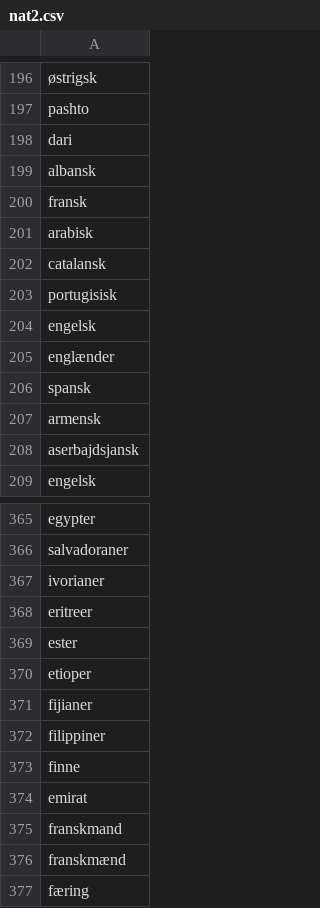
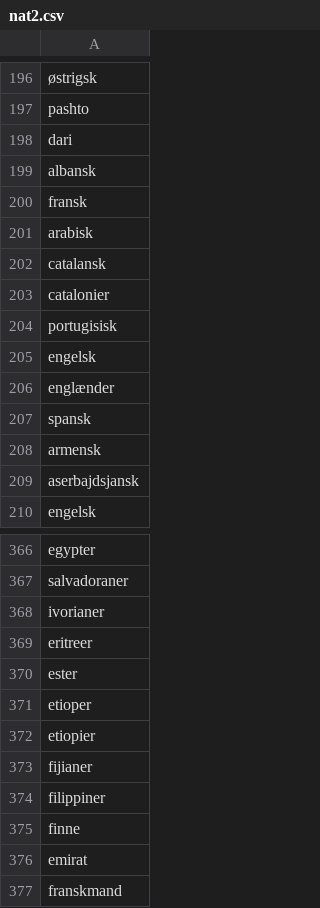
Before and after one commit to senner007/Sports-Block, a CSV file: resources/nat2.csv (was nat2.csv), drawn as a sheet; only a part is shown, gaps mark what is left out; the shorter side is filled out with more unchanged rows; the diff names each change by its address in the sheet, - before the commit and + after, or states it on an @@ line.

```diff
--- a/nat2.csv
+++ b/resources/nat2.csv
+row 203: catalonier
+row 372: etiopier
```
Also changed, not shown: meta.tsv, 20 other files.
